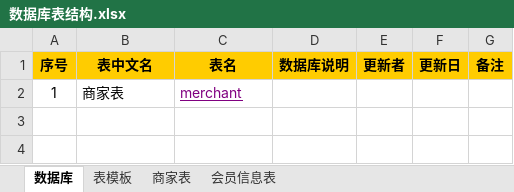
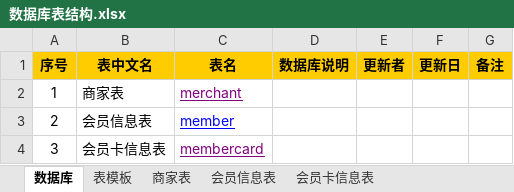
Before and after one commit to zhangxiaodang/wechatcard, an Excel workbook: document/数据库表结构.xlsx, sheet 数据库, drawn as a sheet; values as stored, in another font and other column widths than the file's, no borders; the diff names each change by its address in the sheet, - before the commit and + after, or states it on an @@ line.

```diff
--- a/document/数据库表结构.xlsx (sheet 数据库)
+++ b/document/数据库表结构.xlsx (sheet 数据库)
+sheet tab: 会员卡信息表
+row 3: 2 | 会员信息表 | member
+row 4: 3 | 会员卡信息表 | membercard
```
